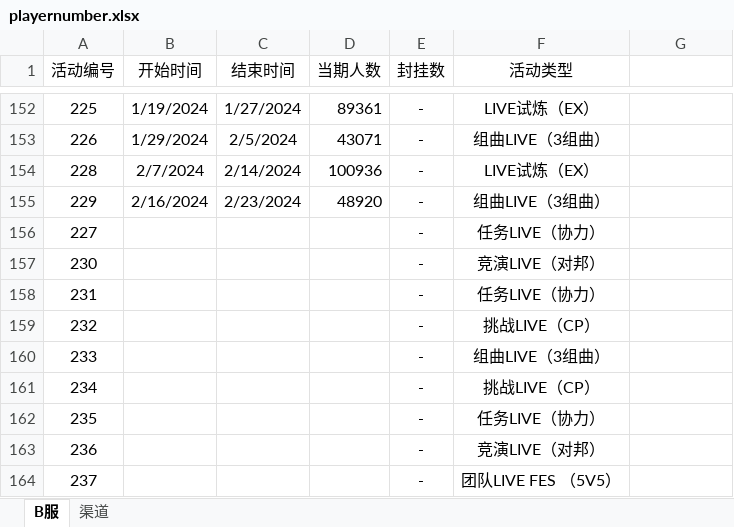
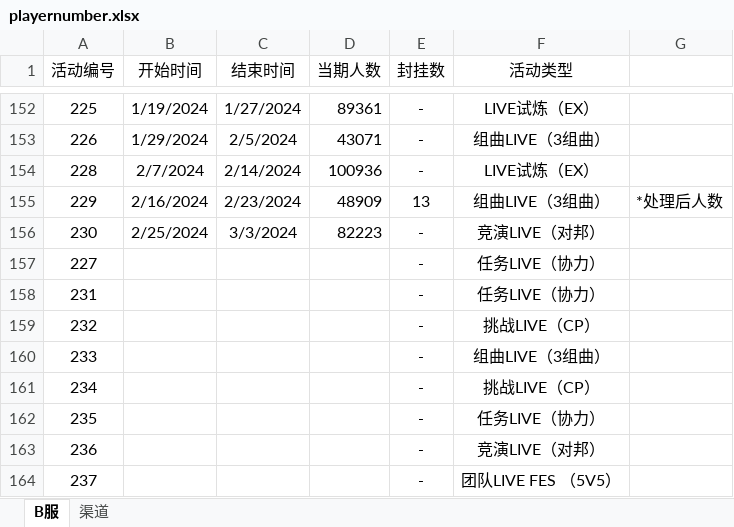
Before and after one commit to Yamamoto-2/tsugu-bangdream-bot, an Excel workbook: backend/config/playernumber.xlsx, sheet B服, drawn as a sheet; only a part is shown, gaps mark what is left out; values as stored, in another font and other column widths than the file's, no borders; removed rows and columns are numbered as before the commit, all else as after; the diff names each change by its address in the sheet, - before the commit and + after, or states it on an @@ line.

Commit message:
数据更新

```diff
--- a/backend/config/playernumber.xlsx (sheet B服)
+++ b/backend/config/playernumber.xlsx (sheet B服)
-D155 (当期人数): 48920
+D155 (当期人数): 48909
-E155 (封挂数): -
+E155 (封挂数): 13
-G155: (empty)
+G155: *处理后人数
+row 156: 230 | 2/25/2024 | 3/3/2024 | 82223 | - | 竞演LIVE（对邦）
-row 157: 230 |  |  |  | - | 竞演LIVE（对邦）
```
Also changed, not shown: sheet 渠道.
